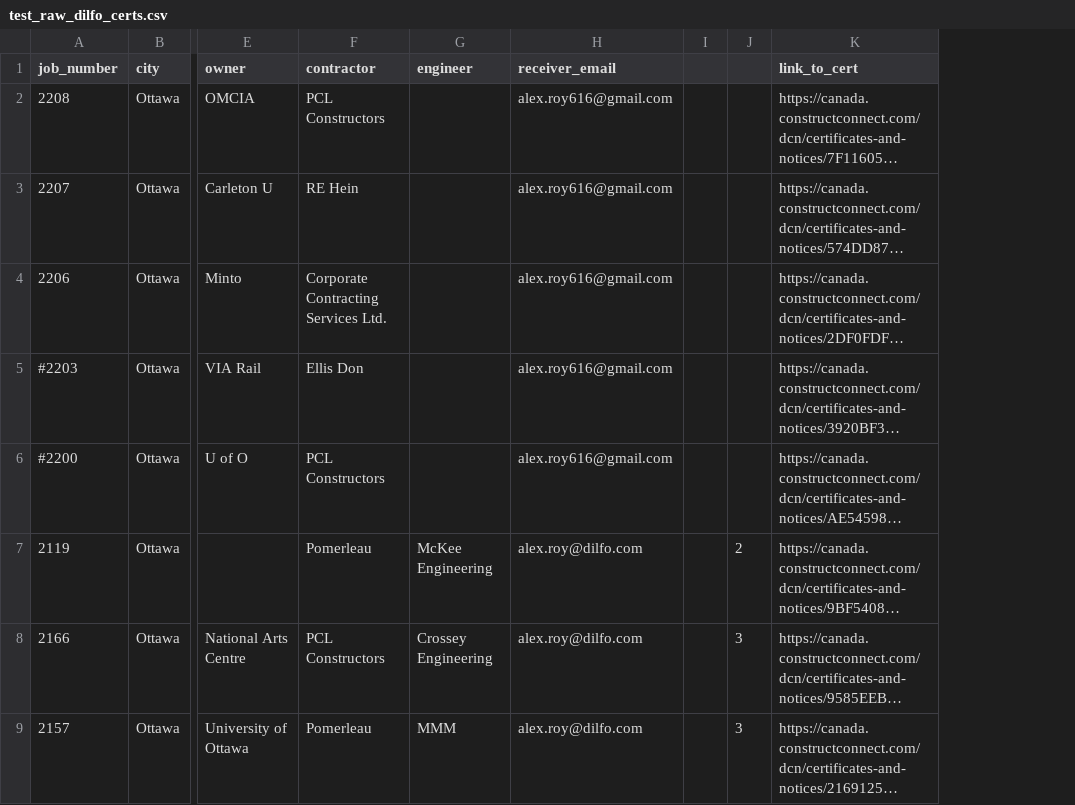
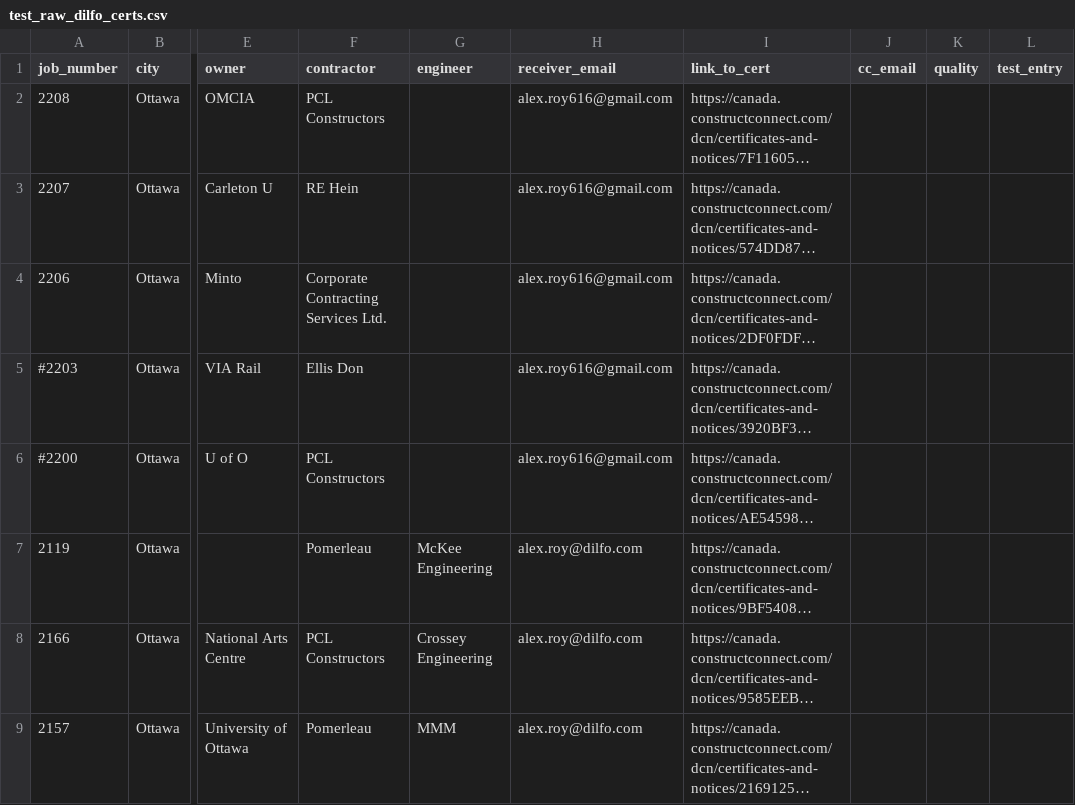
Before and after one commit to confirmationbias616/certificate_checker, a CSV file: data/test_raw_dilfo_certs.csv, drawn as a sheet; only a part is shown, gaps mark what is left out; long unchanged cells end in …; removed rows and columns are numbered as before the commit, all else as after; the diff names each change by its address in the sheet, - before the commit and + after, or states it on an @@ line.

Commit message:
Update test_raw_dilfo_certs.csv

```diff
--- a/data/test_raw_dilfo_certs.csv
+++ b/data/test_raw_dilfo_certs.csv
-column I, empty
-column J, rows 7-9: 2 | 3 | 3
+column J (cc_email), empty
+column K (quality), empty
+column L (test_entry), empty
```
